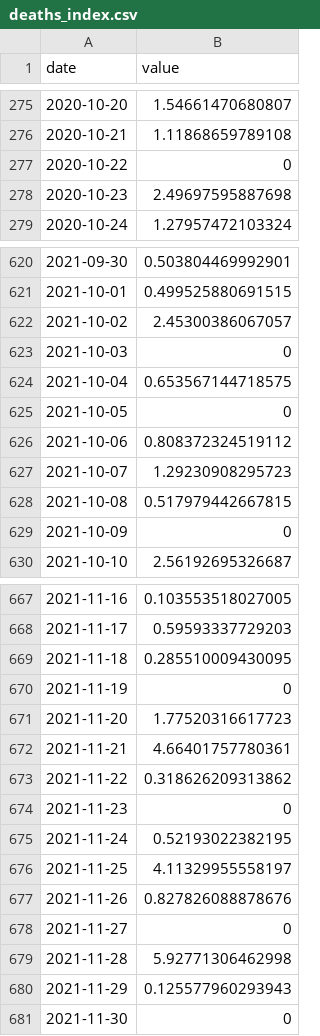
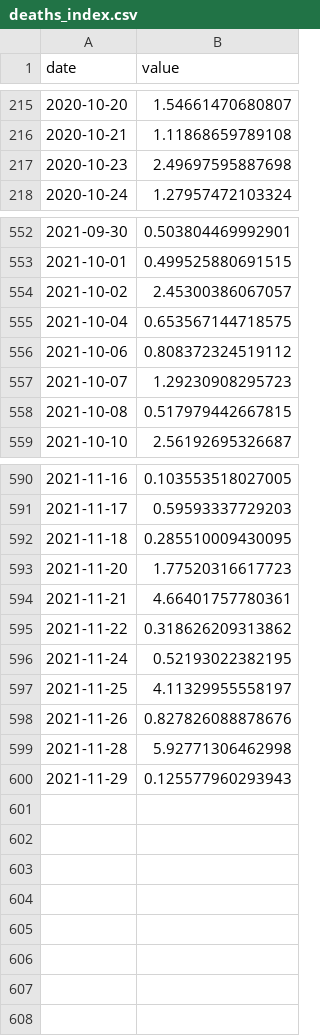
Before and after one commit to EDAV-Section2-FP34/covidUSMexico, a CSV file: Data/deaths_index.csv, drawn as a sheet; only a part is shown, gaps mark what is left out; the diff covers the shown part only.

```diff
--- a/Data/deaths_index.csv
+++ b/Data/deaths_index.csv
@@ -276,3 +216,2 @@
 "2020-10-21",1.11868659789108
-"2020-10-22",0
 "2020-10-23",2.49697595887698
@@ -622,5 +554,3 @@
 "2021-10-02",2.45300386067057
-"2021-10-03",0
 "2021-10-04",0.653567144718575
-"2021-10-05",0
 "2021-10-06",0.808372324519112
@@ -628,3 +558,2 @@
 "2021-10-08",0.517979442667815
-"2021-10-09",0
 "2021-10-10",2.56192695326687
@@ -669,3 +592,2 @@
 "2021-11-18",0.285510009430095
-"2021-11-19",0
 "2021-11-20",1.77520316617723
@@ -673,3 +595,2 @@
 "2021-11-22",0.318626209313862
-"2021-11-23",0
 "2021-11-24",0.52193022382195
@@ -677,5 +598,3 @@
 "2021-11-26",0.827826088878676
-"2021-11-27",0
 "2021-11-28",5.92771306462998
 "2021-11-29",0.125577960293943
-"2021-11-30",0
```
Also changed, not shown: 73 removed rows elsewhere in this file, Data/confirmed_index.csv, 2 other files.
